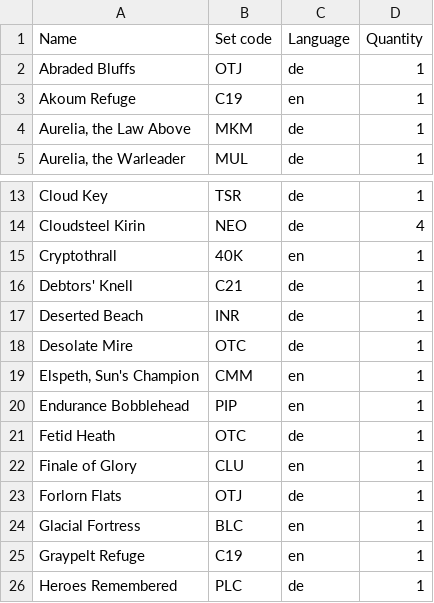
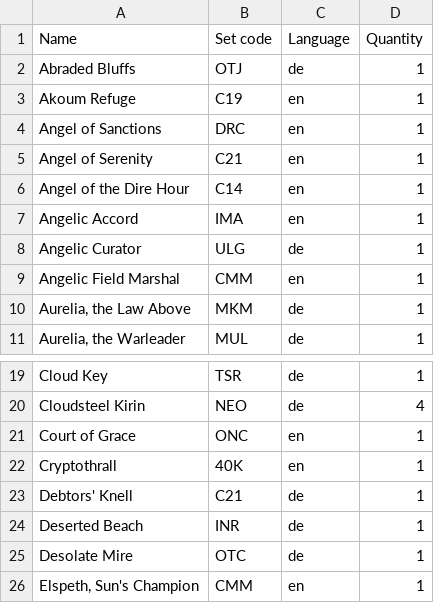
Before and after one commit to Juvinhel/Magic-the-Gathering, a CSV file: Collections/Additional.csv, drawn as a sheet; only a part is shown, gaps mark what is left out; the shorter side is filled out with more unchanged rows; the diff covers the shown part only.

```diff
--- a/Collections/Additional.csv
+++ b/Collections/Additional.csv
@@ -3,2 +3,8 @@ Abraded Bluffs,OTJ,de,1
 Akoum Refuge,C19,en,1
+Angel of Sanctions,DRC,en,1
+Angel of Serenity,C21,en,1
+Angel of the Dire Hour,C14,en,1
+Angelic Accord,IMA,en,1
+Angelic Curator,ULG,de,1
+Angelic Field Marshal,CMM,en,1
 "Aurelia, the Law Above",MKM,de,1
@@ -14,2 +20,3 @@ Cloud Key,TSR,de,1
 Cloudsteel Kirin,NEO,de,4
+Court of Grace,ONC,en,1
 Cryptothrall,40K,en,1
```
Also changed, not shown: 18 added rows elsewhere in this file, Collections/Final Fantasy.csv, Collections/Grundstein.csv, 4 other files.
